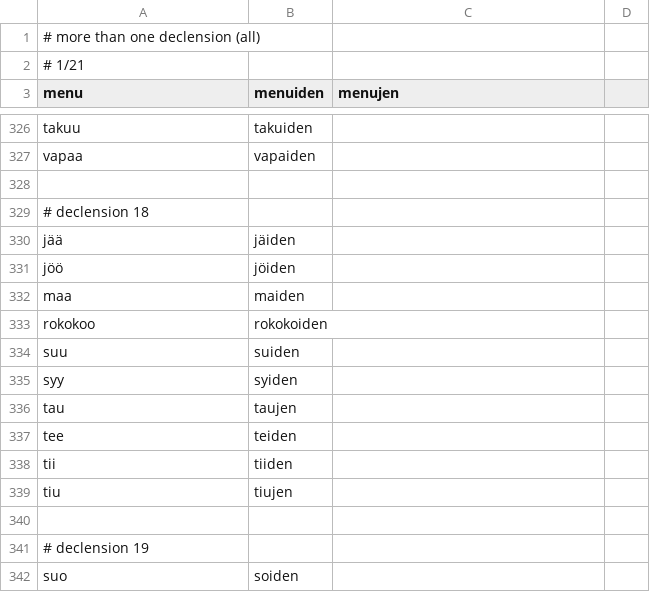
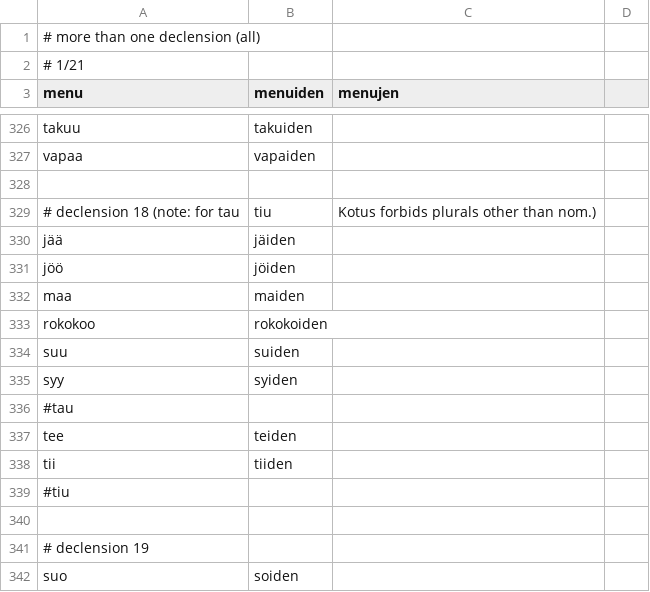
Before and after one commit to qalle2/finmorph, a CSV file: decline_noun-tests/gen-pl.csv, drawn as a sheet; only a part is shown, gaps mark what is left out; removed rows and columns are numbered as before the commit, all else as after; the diff names each change by its address in the sheet, - before the commit and + after, or states it on an @@ line.

```diff
--- a/decline_noun-tests/gen-pl.csv
+++ b/decline_noun-tests/gen-pl.csv
-row 329: # declension 18
+row 329: # declension 18 (note: for tau | tiu | Kotus forbids plurals other than nom.)
-row 336: tau | taujen
+row 336: #tau
-row 339: tiu | tiujen
+row 339: #tiu
```
Also changed, not shown: decline_noun-tests/ess-sg.csv, decline_noun-tests/gen-sg.csv, 7 other files.
